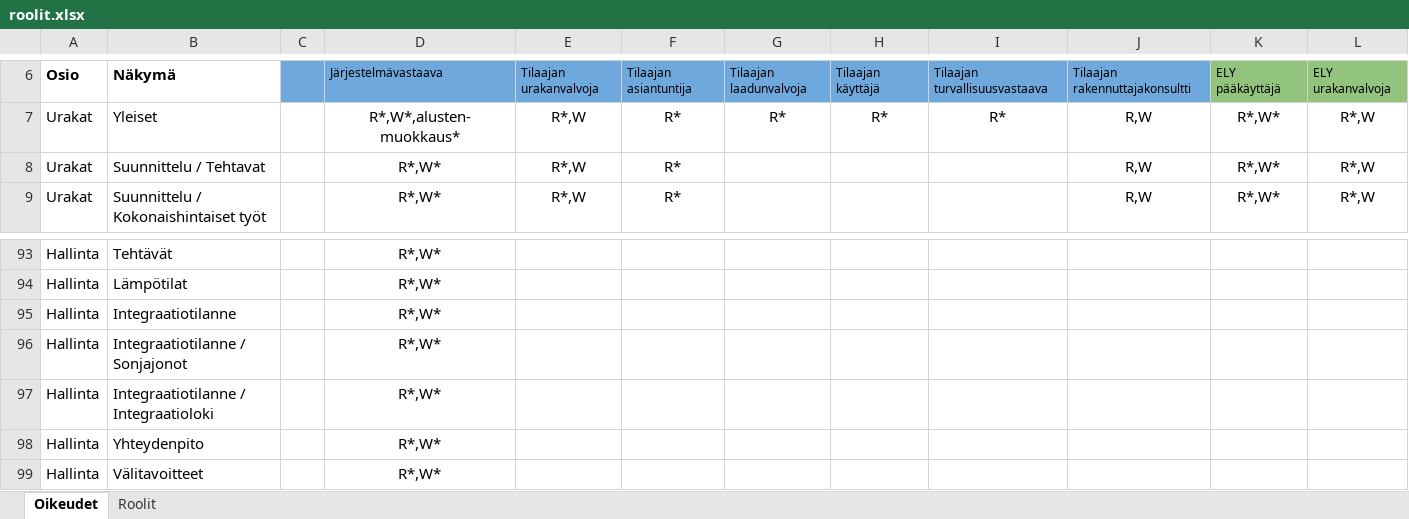
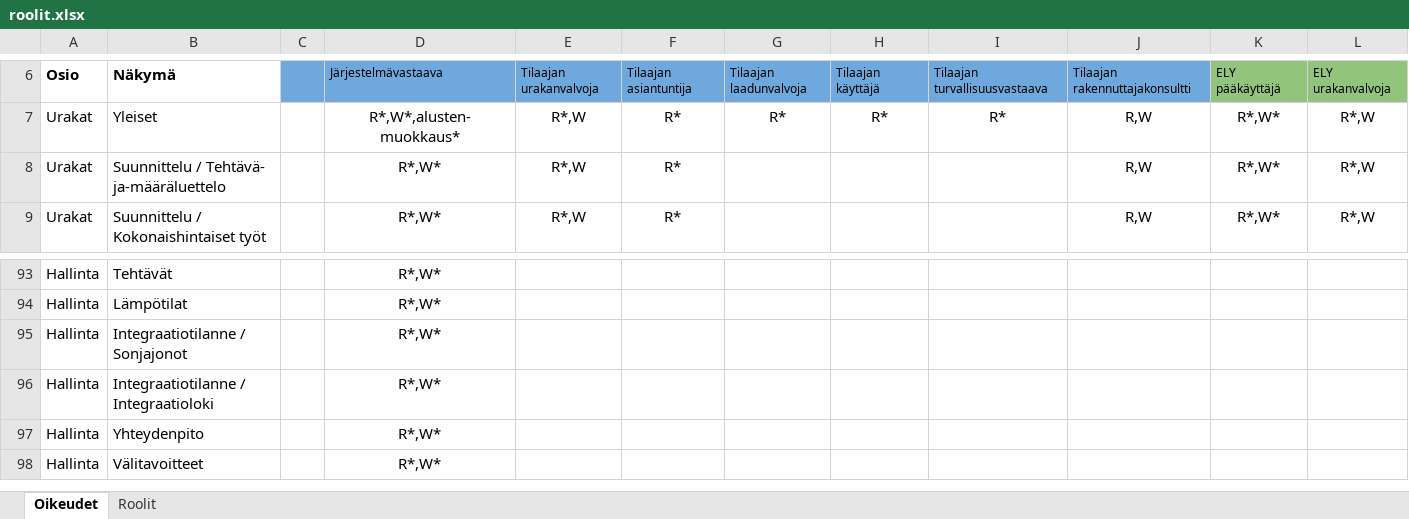
Before and after one commit to finnishtransportagency/harja, an Excel workbook: resources/roolit.xlsx, sheet Oikeudet, drawn as a sheet; only a part is shown, gaps mark what is left out; values as stored, in another font and other column widths than the file's, no borders; rows hold the shown columns only; the diff names each change by its address in the sheet, - before the commit and + after, or states it on an @@ line.

Commit message:
Nimeä suunnittelu / tehtävä uusiksi ja poista turha integraatiotilanne rivi

```diff
--- a/resources/roolit.xlsx (sheet Oikeudet)
+++ b/resources/roolit.xlsx (sheet Oikeudet)
-B8: Suunnittelu / Tehtavat
+B8: Suunnittelu / Tehtävä- ja-määräluettelo
-row 95: Hallinta | Integraatiotilanne |  | R*,W*
```
